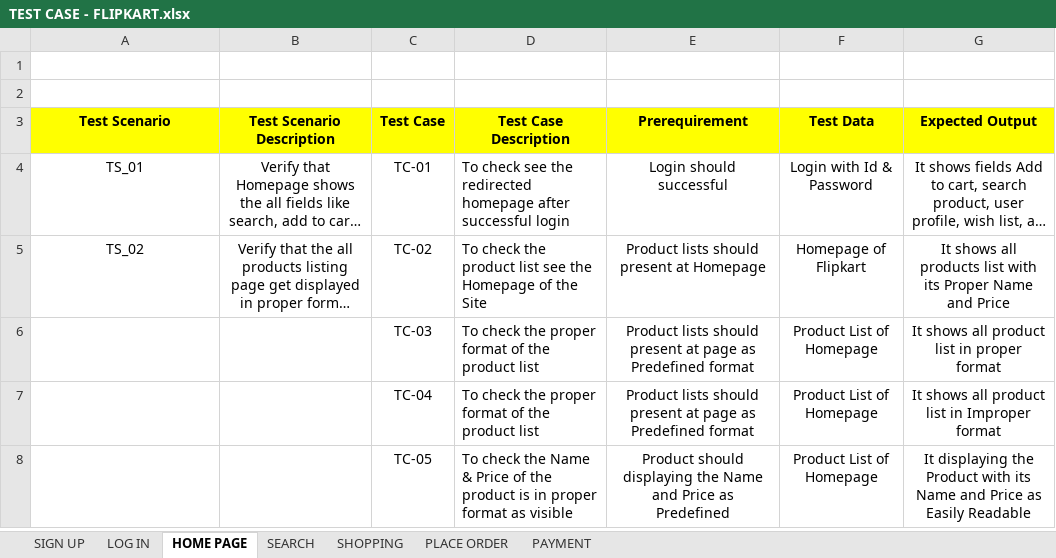
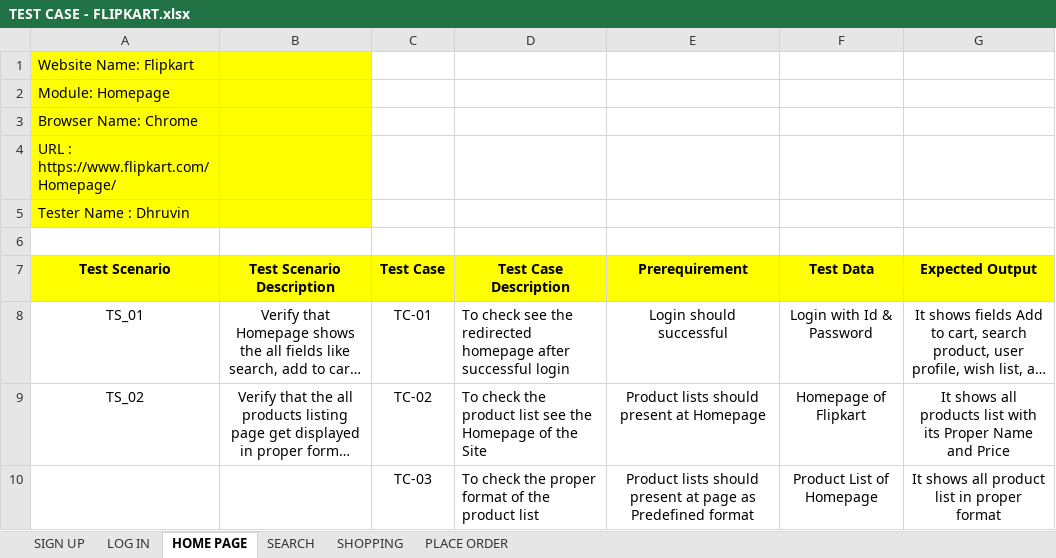
Before and after one commit to DS1022/TEST-CASE, an Excel workbook: TEST CASE - FLIPKART.xlsx, sheet HOME PAGE, drawn as a sheet; only a part is shown; the shorter side is filled out with more unchanged rows; long unchanged cells end in …; values as stored, in another font and other column widths than the file's, no borders; the diff names each change by its address in the sheet, - before the commit and + after, or states it on an @@ line.

```diff
--- a/TEST CASE - FLIPKART.xlsx (sheet HOME PAGE)
+++ b/TEST CASE - FLIPKART.xlsx (sheet HOME PAGE)
-sheet tab: PAYMENT
-A1 (Test Scenario): (empty)
+A1 (Test Scenario): Website Name: Flipkart
-A1:B1 fill: none
+A1:B1 fill: #FFFF00
+row 2: Module: Homepage
+row 3: Browser Name: Chrome
+row 4: URL : https://www.flipkart.com/Homepage/
+row 5: Tester Name : Dhruvin
```
Also changed, not shown: sheet PLACE ORDER, sheet SIGN UP, sheet SEARCH, sheet SHOPPING, sheet LOG IN.
